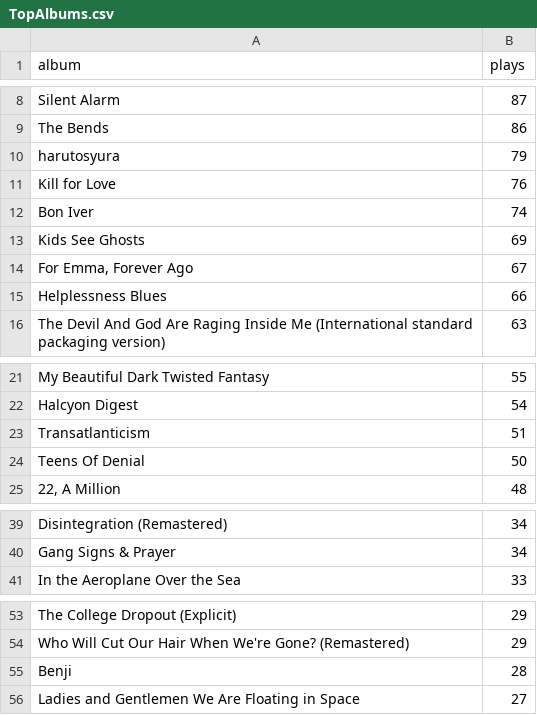
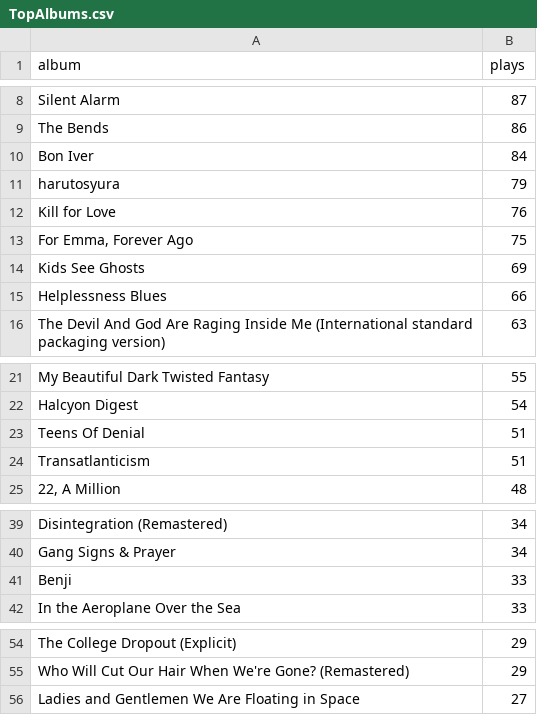
Before and after one commit to sharansunil/lastfm_spotify_tool, a CSV file: exports/TopAlbums.csv, drawn as a sheet; only a part is shown, gaps mark what is left out.

```diff
--- a/exports/TopAlbums.csv
+++ b/exports/TopAlbums.csv
@@ -9,7 +9,7 @@ Silent Alarm,87
 The Bends,86
+Bon Iver,84
 harutosyura,79
 Kill for Love,76
-Bon Iver,74
+"For Emma, Forever Ago",75
 Kids See Ghosts,69
-"For Emma, Forever Ago",67
 Helplessness Blues,66
@@ -22,4 +22,4 @@ My Beautiful Dark Twisted Fantasy,55
 Halcyon Digest,54
+Teens Of Denial,51
 Transatlanticism,51
-Teens Of Denial,50
 "22, A Million",48
@@ -40,2 +40,3 @@ Disintegration (Remastered),34
 Gang Signs & Prayer,34
+Benji,33
 In the Aeroplane Over the Sea,33
@@ -54,3 +55,2 @@ The College Dropout (Explicit),29
 Who Will Cut Our Hair When We're Gone? (Remastered),29
-Benji,28
 Ladies and Gentlemen We Are Floating in Space,27
```
Also changed, not shown: exports/AllTracksPlayed.csv, exports/MasterPlaylistDatabase.csv, 44 other files.
